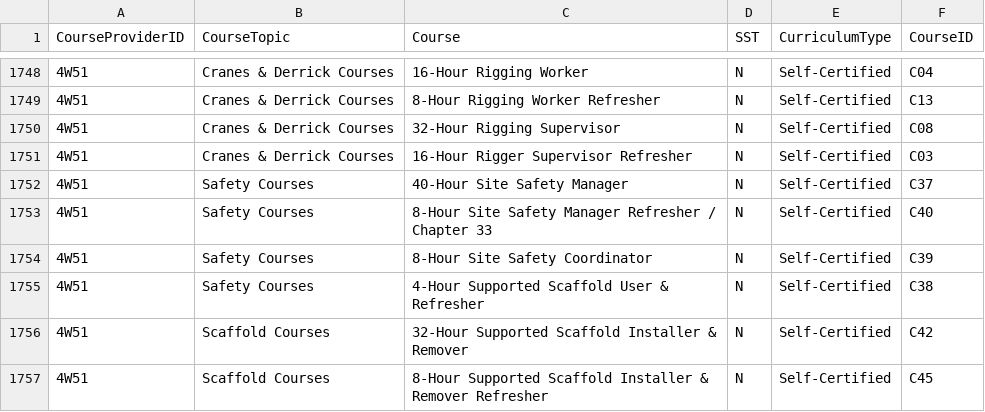
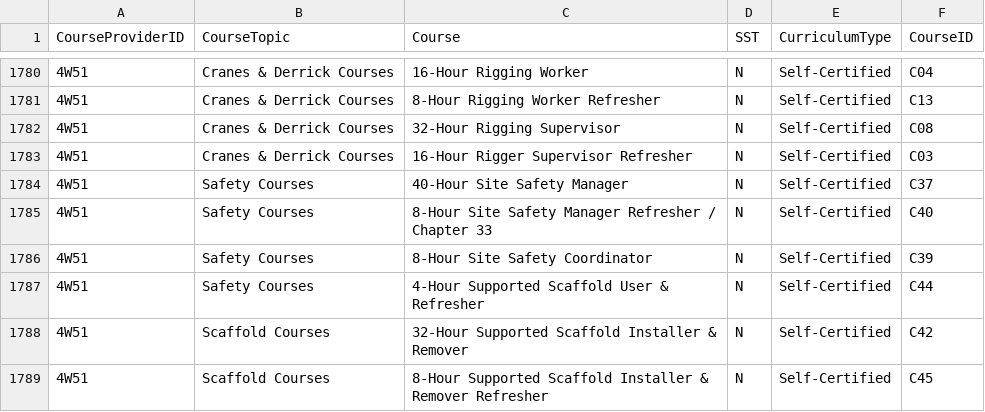
Before and after one commit to NYCDOB/CourseProviders, a CSV file: data/CourseProviders_Courses.csv, drawn as a sheet; only a part is shown, gaps mark what is left out; addresses are those after the commit; the diff covers the shown part only; the diff names each change by its address in the sheet, - before the commit and + after, or states it on an @@ line.

Commit message:
Update CourseProviders_Courses.csv

```diff
--- a/data/CourseProviders_Courses.csv
+++ b/data/CourseProviders_Courses.csv
-F1787 (CourseID): C38
+F1787 (CourseID): C44
```
Also changed, not shown: 32 added rows elsewhere in this file.
